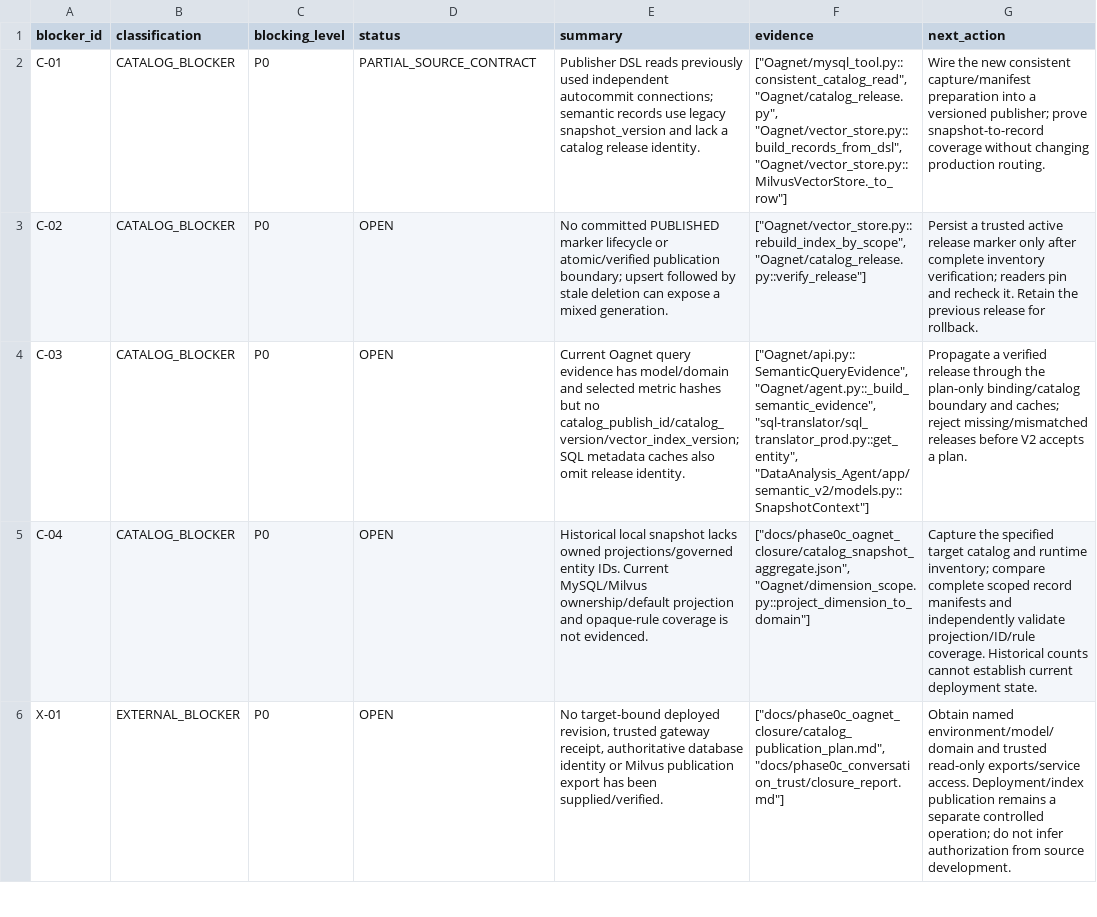
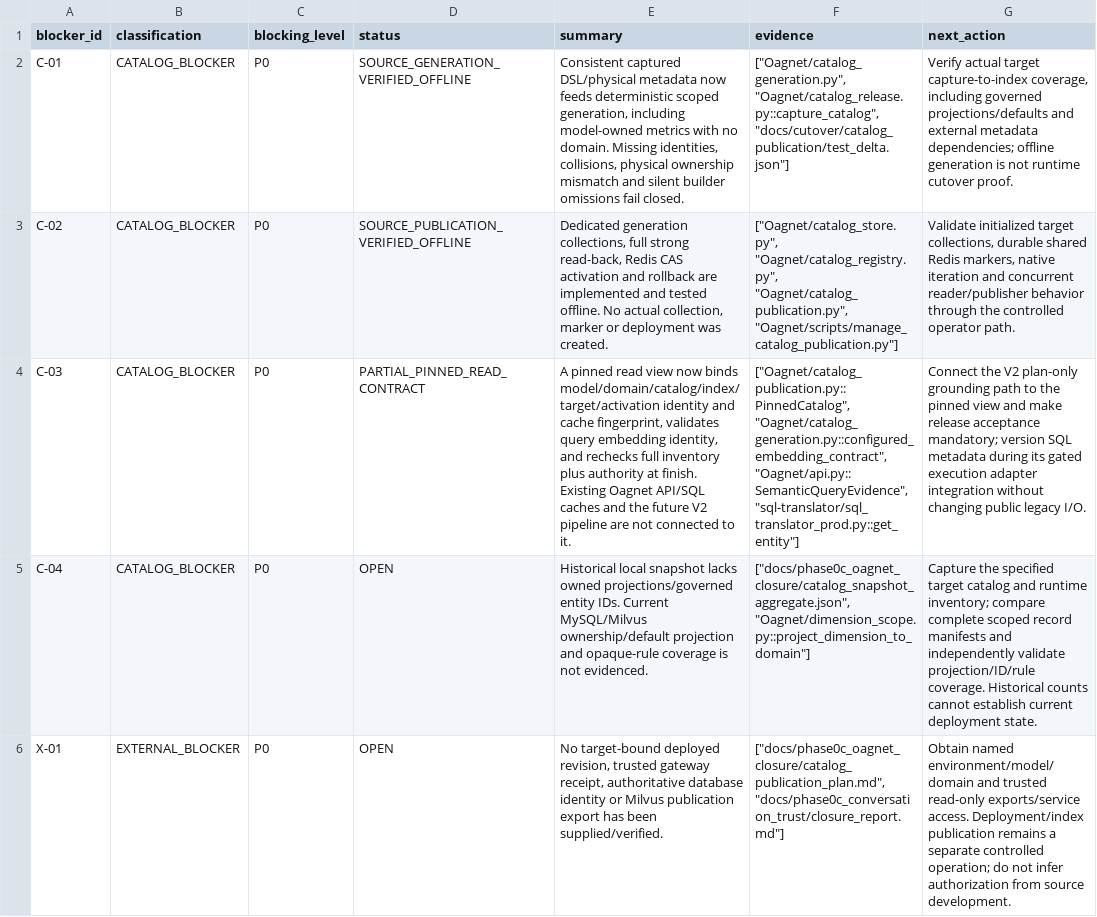
Before and after one commit to dreamyang-1/data, a CSV file: docs/cutover/cutover_blockers.csv, drawn as a sheet; only a part is shown; the diff names each change by its address in the sheet, - before the commit and + after, or states it on an @@ line.

Commit message:
cutover: record catalog publication verification and remaining gates
Update the catalog contract and 21-capability readiness matrix with the new
source publication/pinned-read path. Record full regression deltas, source
review, explicit synchronization and rollback boundaries. Retain all live target,
governed coverage, V2/SQL integration, Gold, Shadow and canary blockers.

Validation: 87 new tests; Oagnet 488 passed/8 failed; Agent 2258/27; SQL 200/0;
Critical 160/160; old-pass to new-fail 0; collection errors 0. No public I/O,
production model/routing or external production operations changed. NOT_READY.

```diff
--- a/docs/cutover/cutover_blockers.csv
+++ b/docs/cutover/cutover_blockers.csv
-D2 (status): PARTIAL_SOURCE_CONTRACT
+D2 (status): SOURCE_GENERATION_VERIFIED_OFFLINE
-E2 (summary): Publisher DSL reads previously used independent autocommit connections; semantic records use legacy snapshot_version and lack a catalog release identity.
+E2 (summary): Consistent captured DSL/physical metadata now feeds deterministic scoped generation, including model-owned metrics with no domain. Missing identities, collisions, physical ownership mismatch and silent builder omissions fail closed.
-F2 (evidence): ["Oagnet/mysql_tool.py::consistent_catalog_read", "Oagnet/catalog_release.py", "Oagnet/vector_store.py::build_records_from_dsl", "Oagnet/vector_store.py::MilvusVectorStore._to_row"]
+F2 (evidence): ["Oagnet/catalog_generation.py", "Oagnet/catalog_release.py::capture_catalog", "docs/cutover/catalog_publication/test_delta.json"]
-G2 (next_action): Wire the new consistent capture/manifest preparation into a versioned publisher; prove snapshot-to-record coverage without changing production routing.
+G2 (next_action): Verify actual target capture-to-index coverage, including governed projections/defaults and external metadata dependencies; offline generation is not runtime cutover proof.
-D3 (status): OPEN
+D3 (status): SOURCE_PUBLICATION_VERIFIED_OFFLINE
-E3 (summary): No committed PUBLISHED marker lifecycle or atomic/verified publication boundary; upsert followed by stale deletion can expose a mixed generation.
+E3 (summary): Dedicated generation collections, full strong read-back, Redis CAS activation and rollback are implemented and tested offline. No actual collection, marker or deployment was created.
-F3 (evidence): ["Oagnet/vector_store.py::rebuild_index_by_scope", "Oagnet/catalog_release.py::verify_release"]
+F3 (evidence): ["Oagnet/catalog_store.py", "Oagnet/catalog_registry.py", "Oagnet/catalog_publication.py", "Oagnet/scripts/manage_catalog_publication.py"]
-G3 (next_action): Persist a trusted active release marker only after complete inventory verification; readers pin and recheck it. Retain the previous release for rollback.
+G3 (next_action): Validate initialized target collections, durable shared Redis markers, native iteration and concurrent reader/publisher behavior through the controlled operator path.
-D4 (status): OPEN
+D4 (status): PARTIAL_PINNED_READ_CONTRACT
-E4 (summary): Current Oagnet query evidence has model/domain and selected metric hashes but no catalog_publish_id/catalog_version/vector_index_version; SQL metadata caches also omit release identity.
+E4 (summary): A pinned read view now binds model/domain/catalog/index/target/activation identity and cache fingerprint, validates query embedding identity, and rechecks full inventory plus authority at finish. Existing Oagnet API/SQL caches and the future V2 pipeline are not connected to it.
-F4 (evidence): ["Oagnet/api.py::SemanticQueryEvidence", "Oagnet/agent.py::_build_semantic_evidence", "sql-translator/sql_translator_prod.py::get_entity", "DataAnalysis_Agent/app/semantic_v2/models.py::SnapshotContext"]
+F4 (evidence): ["Oagnet/catalog_publication.py::PinnedCatalog", "Oagnet/catalog_generation.py::configured_embedding_contract", "Oagnet/api.py::SemanticQueryEvidence", "sql-translator/sql_translator_prod.py::get_entity"]
-G4 (next_action): Propagate a verified release through the plan-only binding/catalog boundary and caches; reject missing/mismatched releases before V2 accepts a plan.
+G4 (next_action): Connect the V2 plan-only grounding path to the pinned view and make release acceptance mandatory; version SQL metadata during its gated execution adapter integration without changing public legacy I/O.
```
Also changed, not shown: docs/cutover/v2_cutover_readiness_matrix.csv, 12 other files.
